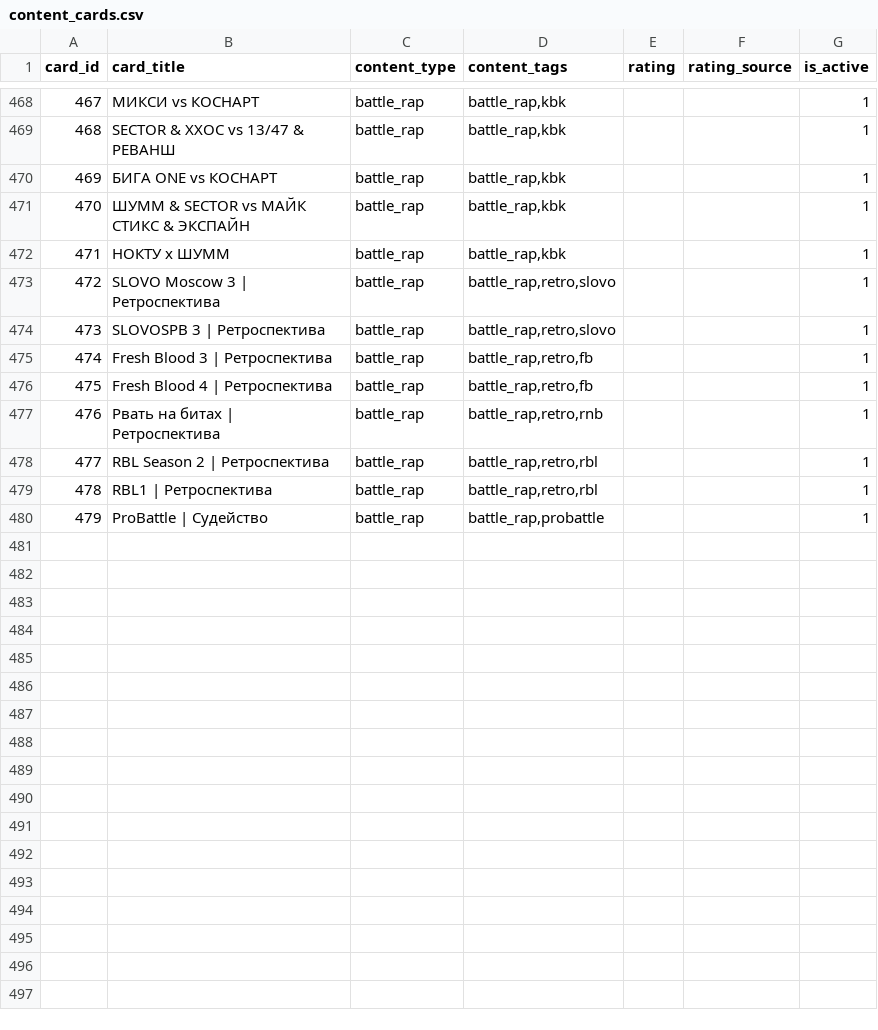
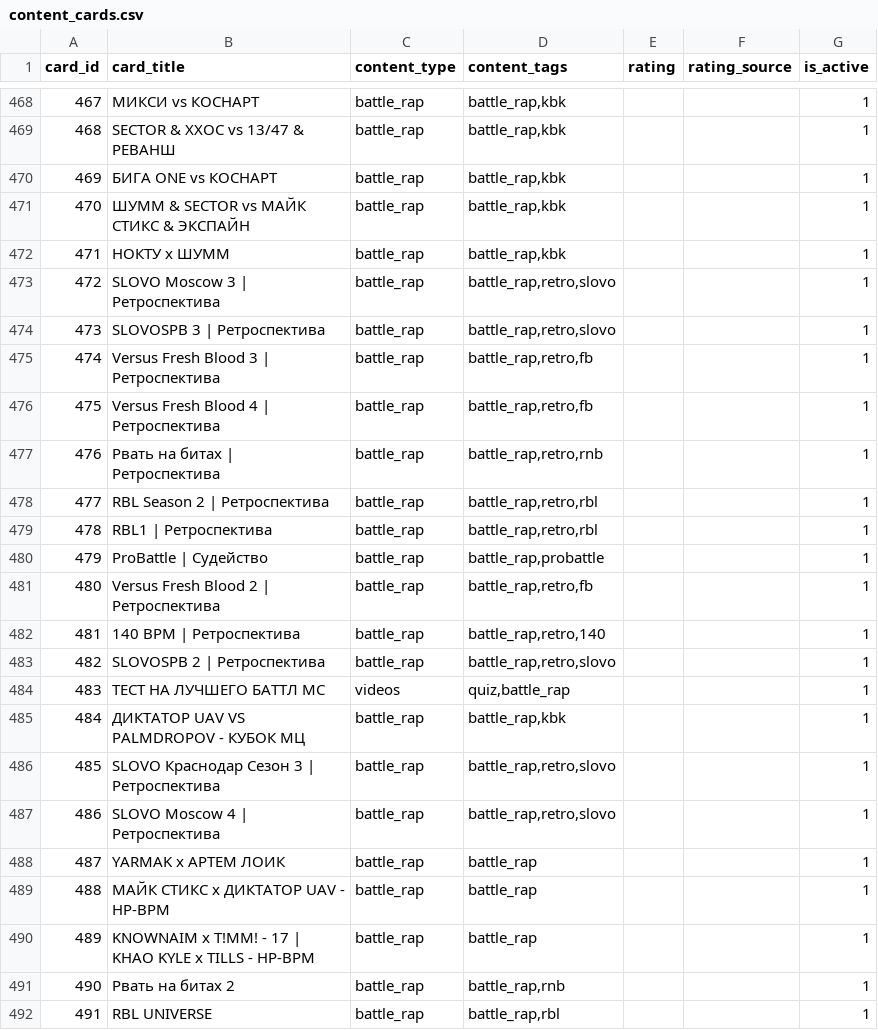
Before and after one commit to AiratFaiz/pachumarchive, a CSV file: public/data/content_cards.csv, drawn as a sheet; only a part is shown, gaps mark what is left out; the diff names each change by its address in the sheet, - before the commit and + after, or states it on an @@ line.

Commit message:
content update

```diff
--- a/public/data/content_cards.csv
+++ b/public/data/content_cards.csv
-B475 (card_title): Fresh Blood 3 | Ретроспектива
+B475 (card_title): Versus Fresh Blood 3 | Ретроспектива
-B476 (card_title): Fresh Blood 4 | Ретроспектива
+B476 (card_title): Versus Fresh Blood 4 | Ретроспектива
+row 481: 480 | Versus Fresh Blood 2 | Ретроспектива | battle_rap | battle_rap,retro,fb |  |  | 1
+row 482: 481 | 140 BPM | Ретроспектива | battle_rap | battle_rap,retro,140 |  |  | 1
+row 483: 482 | SLOVOSPB 2 | Ретроспектива | battle_rap | battle_rap,retro,slovo |  |  | 1
+row 484: 483 | ТЕСТ НА ЛУЧШЕГО БАТТЛ МС | videos | quiz,battle_rap |  |  | 1
+row 485: 484 | ДИКТАТОР UAV VS PALMDROPOV - КУБОК МЦ | battle_rap | battle_rap,kbk |  |  | 1
+row 486: 485 | SLOVO Краснодар Сезон 3 | Ретроспектива | battle_rap | battle_rap,retro,slovo |  |  | 1
+row 487: 486 | SLOVO Moscow 4 | Ретроспектива | battle_rap | battle_rap,retro,slovo |  |  | 1
+row 488: 487 | YARMAK х АРТЕМ ЛОИК | battle_rap | battle_rap |  |  | 1
+row 489: 488 | МАЙК СТИКС x ДИКТАТОР UAV - HP-BPM | battle_rap | battle_rap |  |  | 1
+row 490: 489 | KNOWNAIM x T!MM! - 17 | KHAO KYLE х TILLS - HP-BPM | battle_rap | battle_rap |  |  | 1
+row 491: 490 | Рвать на битах 2 | battle_rap | battle_rap,rnb |  |  | 1
+row 492: 491 | RBL UNIVERSE | battle_rap | battle_rap,rbl |  |  | 1
```
Also changed, not shown: 5 other files.
